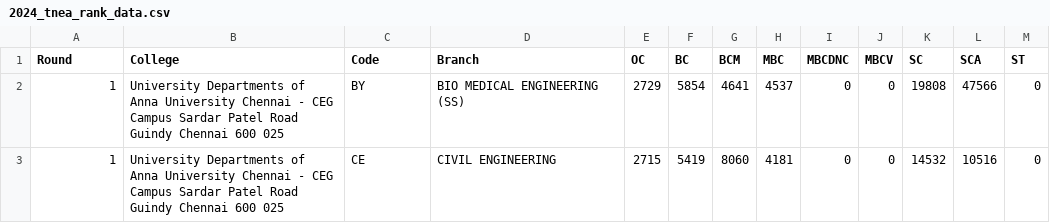
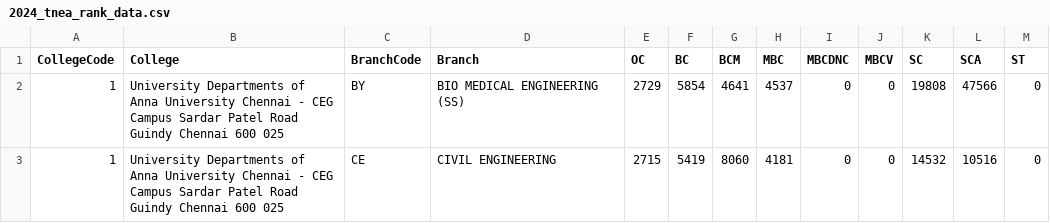
Before and after one commit to meritseat/meritseat.github.io, a CSV file: data/cleansed/2024_tnea_rank_data.csv, drawn as a sheet; only a part is shown.

```diff
--- a/data/cleansed/2024_tnea_rank_data.csv
+++ b/data/cleansed/2024_tnea_rank_data.csv
@@ -1,2 +1,2 @@
-Round,College,Code,Branch,OC,BC,BCM,MBC,MBCDNC,MBCV,SC,SCA,ST
+CollegeCode,College,BranchCode,Branch,OC,BC,BCM,MBC,MBCDNC,MBCV,SC,SCA,ST
 1,University Departments of Anna University  Chennai - CEG Campus  Sardar Patel Road  Guindy  Chennai 600 025,BY,BIO MEDICAL ENGINEERING  (SS),2729,5854,4641,4537,0,0,19808,47566,0
```
Also changed, not shown: data/college_list_w_district.csv, 6 other files.
